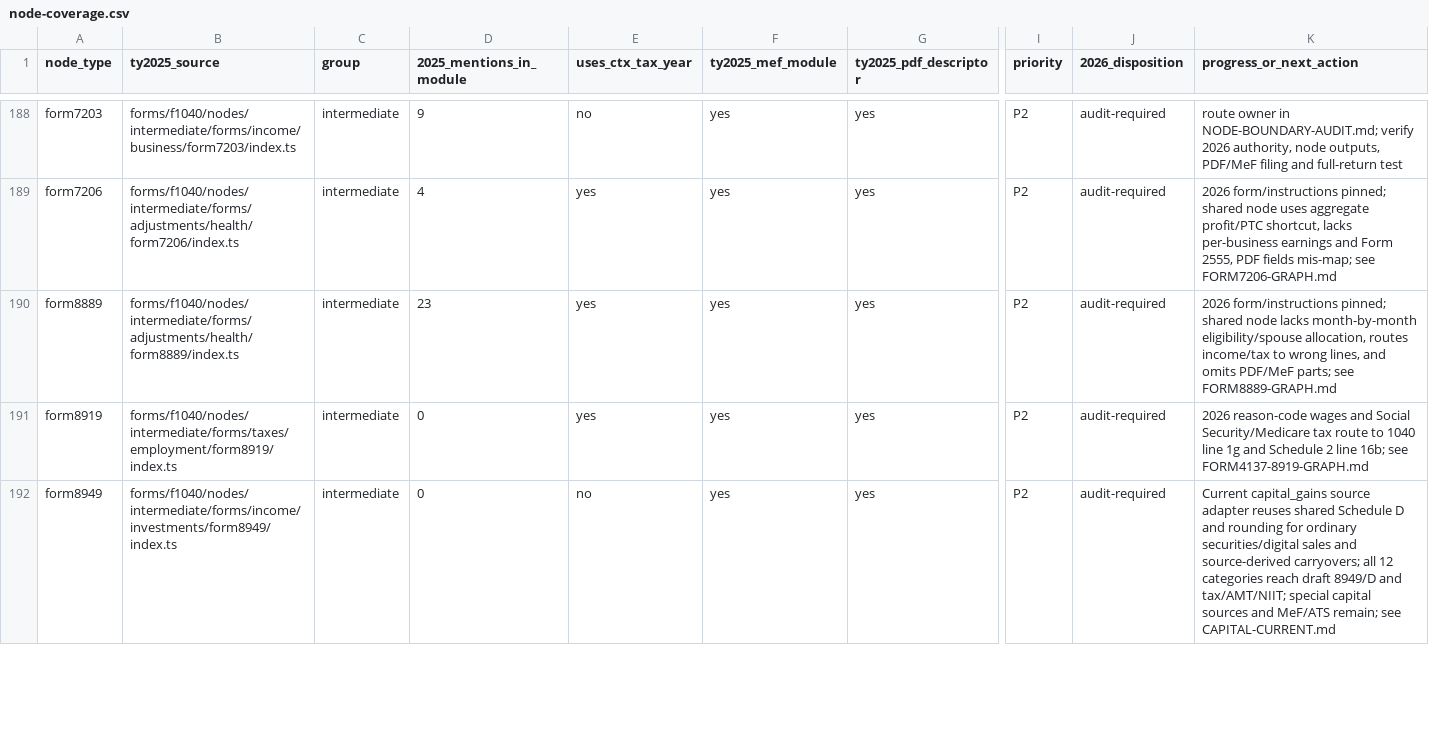
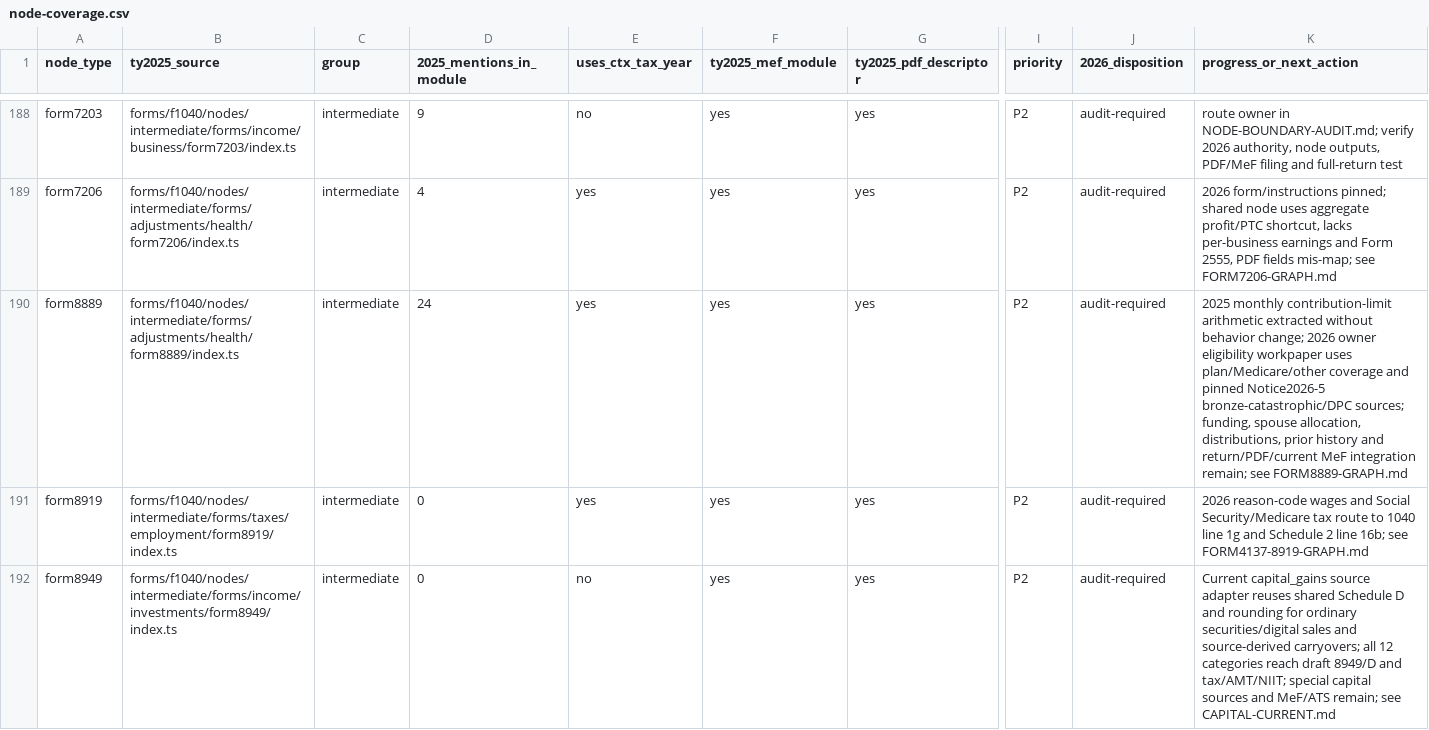
Before and after one commit to filedcom/opentax, a CSV file: docs/ty2026/inventories/node-coverage.csv, drawn as a sheet; only a part is shown, gaps mark what is left out; the diff names each change by its address in the sheet, - before the commit and + after, or states it on an @@ line.

```diff
--- a/docs/ty2026/inventories/node-coverage.csv
+++ b/docs/ty2026/inventories/node-coverage.csv
-D190 (2025_mentions_in_module): 23
+D190 (2025_mentions_in_module): 24
-K190 (progress_or_next_action): 2026 form/instructions pinned; shared node lacks month-by-month eligibility/spouse allocation, routes income/tax to wrong lines, and omits PDF/MeF parts; see FORM8889-GRAPH.md
+K190 (progress_or_next_action): 2025 monthly contribution-limit arithmetic extracted without behavior change; 2026 owner eligibility workpaper uses plan/Medicare/other coverage and pinned Notice2026-5 bronze-catastrophic/DPC sources; funding, spouse allocation, distributions, prior history and return/PDF/current MeF integration remain; see FORM8889-GRAPH.md
```
Also changed, not shown: docs/ty2026/inventories/node-review.csv, docs/ty2026/inventories/year-literals.csv, 13 other files.
